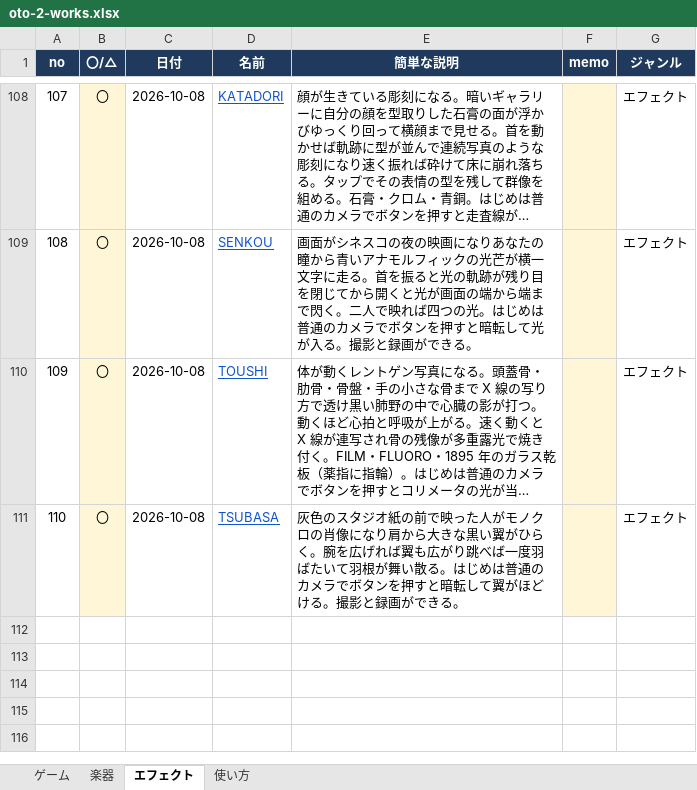
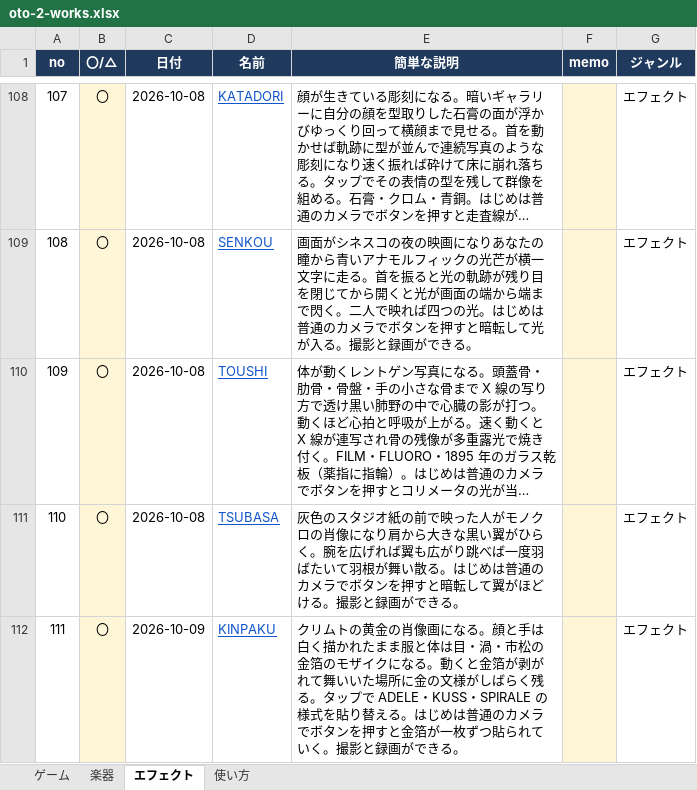
Before and after one commit to apaapaapaapaapa2006-source/oto-2, an Excel workbook: oto-2-works.xlsx, sheet エフェクト, drawn as a sheet; only a part is shown, gaps mark what is left out; long unchanged cells end in …; values as stored, in another font and other column widths than the file's, no borders; the diff names each change by its address in the sheet, - before the commit and + after, or states it on an @@ line.

```diff
--- a/oto-2-works.xlsx (sheet エフェクト)
+++ b/oto-2-works.xlsx (sheet エフェクト)
+row 112: 111 | 〇 | 2026-10-09 | KINPAKU | クリムトの黄金の肖像画になる。顔と手は白く描かれたまま服と体は目・渦・市松の金箔のモザイクになる。動くと金箔が剥がれて舞いいた場所に金の文様がしばらく残る。タップで ADELE・KUSS・SPIRALE の様式を貼り替える。はじめは普通のカメラでボタンを押すと金箔が一枚ずつ貼られていく。撮影と録画ができる。 |  | エフェクト
```
Also changed, not shown: sheet 使い方, 4 other files.
